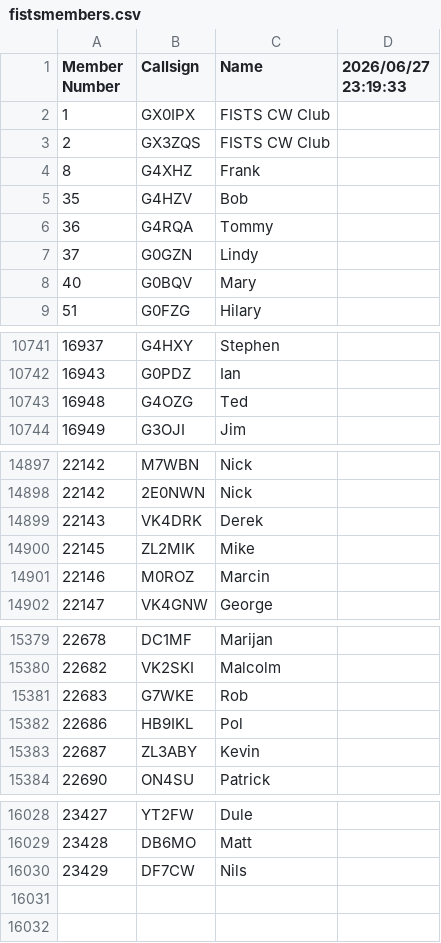
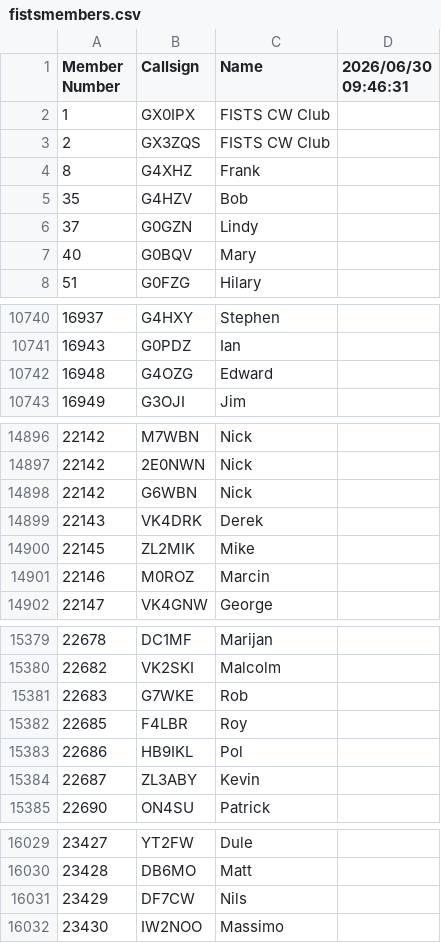
Before and after one commit to bjornekelund/dxlog, a CSV file: fistsspr/fistsmembers.csv, drawn as a sheet; only a part is shown, gaps mark what is left out.

```diff
--- a/fistsspr/fistsmembers.csv
+++ b/fistsspr/fistsmembers.csv
@@ -1,2 +1,2 @@
-Member Number,Callsign,Name,2026/06/27 23:19:33
+Member Number,Callsign,Name,2026/06/30 09:46:31
 1,GX0IPX,FISTS CW Club
@@ -5,3 +5,2 @@ Member Number,Callsign,Name,2026/06/27 23:19:33
 35,G4HZV,Bob
-36,G4RQA,Tommy
 37,G0GZN,Lindy
@@ -10742,3 +10741,3 @@ Member Number,Callsign,Name,2026/06/27 23:19:33
 16943,G0PDZ,Ian
-16948,G4OZG,Ted
+16948,G4OZG,Edward
 16949,G3OJI,Jim
@@ -14898,2 +14897,3 @@ Member Number,Callsign,Name,2026/06/27 23:19:33
 22142,2E0NWN,Nick
+22142,G6WBN,Nick
 22143,VK4DRK,Derek
@@ -15381,2 +15381,3 @@ Member Number,Callsign,Name,2026/06/27 23:19:33
 22683,G7WKE,Rob
+22685,F4LBR,Roy
 22686,HB9IKL,Pol
@@ -16030 +16031,2 @@ Member Number,Callsign,Name,2026/06/27 23:19:33
 23429,DF7CW,Nils
+23430,IW2NOO,Massimo
```
Also changed, not shown: 25 other files.
